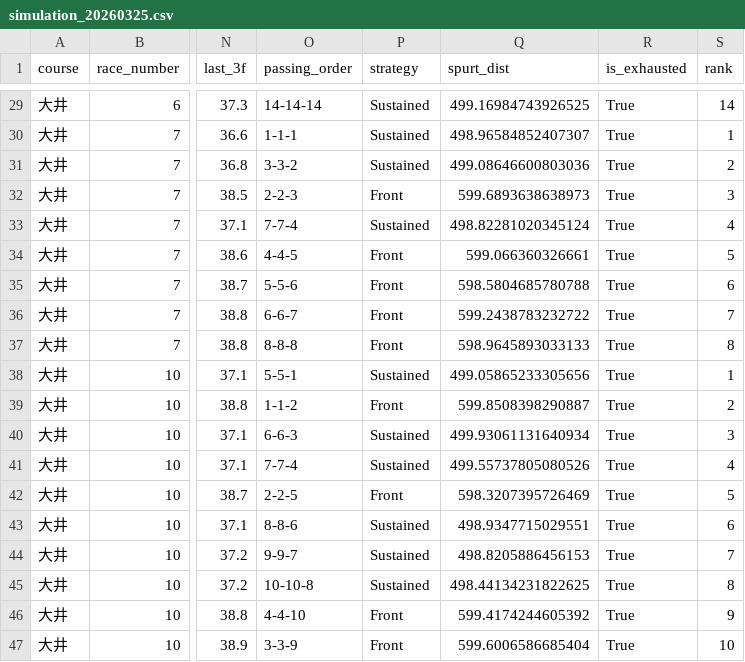
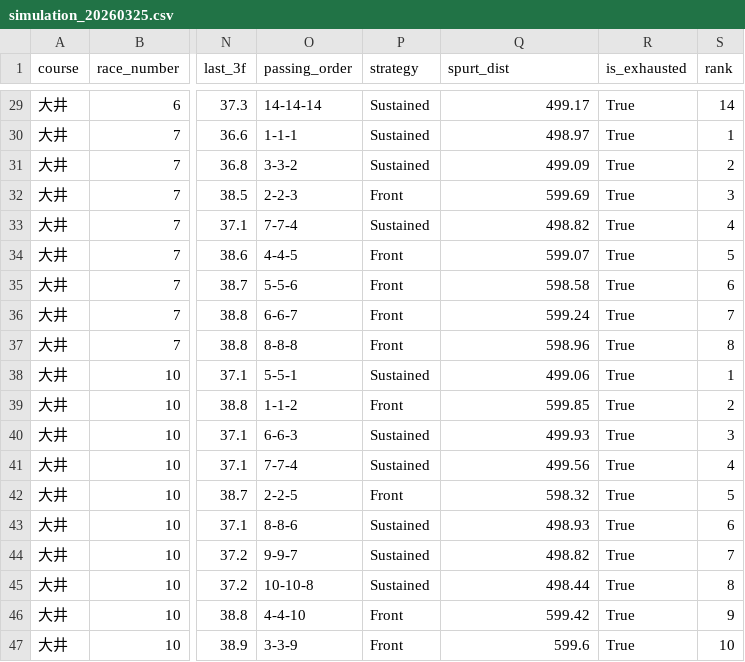
Before and after one commit to My-Game-Manage/NKSimulator, a CSV file: results/simulation_20260325.csv, drawn as a sheet; only a part is shown, gaps mark what is left out; the diff covers the shown part only; the diff names each change by its address in the sheet, - before the commit and + after, or states it on an @@ line.

```diff
--- a/results/simulation_20260325.csv
+++ b/results/simulation_20260325.csv
-Q29 (spurt_dist): 499.16984743926525
+Q29 (spurt_dist): 499.17
-Q30 (spurt_dist): 498.96584852407307
+Q30 (spurt_dist): 498.97
-Q31 (spurt_dist): 499.08646600803036
+Q31 (spurt_dist): 499.09
-Q32 (spurt_dist): 599.6893638638973
+Q32 (spurt_dist): 599.69
-Q33 (spurt_dist): 498.82281020345124
+Q33 (spurt_dist): 498.82
-Q34 (spurt_dist): 599.066360326661
+Q34 (spurt_dist): 599.07
-Q35 (spurt_dist): 598.5804685780788
+Q35 (spurt_dist): 598.58
-Q36 (spurt_dist): 599.2438783232722
+Q36 (spurt_dist): 599.24
-Q37 (spurt_dist): 598.9645893033133
+Q37 (spurt_dist): 598.96
-Q38 (spurt_dist): 499.05865233305656
+Q38 (spurt_dist): 499.06
-Q39 (spurt_dist): 599.8508398290887
+Q39 (spurt_dist): 599.85
-Q40 (spurt_dist): 499.93061131640934
+Q40 (spurt_dist): 499.93
-Q41 (spurt_dist): 499.55737805080526
+Q41 (spurt_dist): 499.56
-Q42 (spurt_dist): 598.3207395726469
+Q42 (spurt_dist): 598.32
-Q43 (spurt_dist): 498.9347715029551
+Q43 (spurt_dist): 498.93
-Q44 (spurt_dist): 498.8205886456153
+Q44 (spurt_dist): 498.82
-Q45 (spurt_dist): 498.44134231822625
+Q45 (spurt_dist): 498.44
-Q46 (spurt_dist): 599.4174244605392
+Q46 (spurt_dist): 599.42
-Q47 (spurt_dist): 599.6006586685404
+Q47 (spurt_dist): 599.6
```
Also changed, not shown: 27 edited cells elsewhere in this file.
